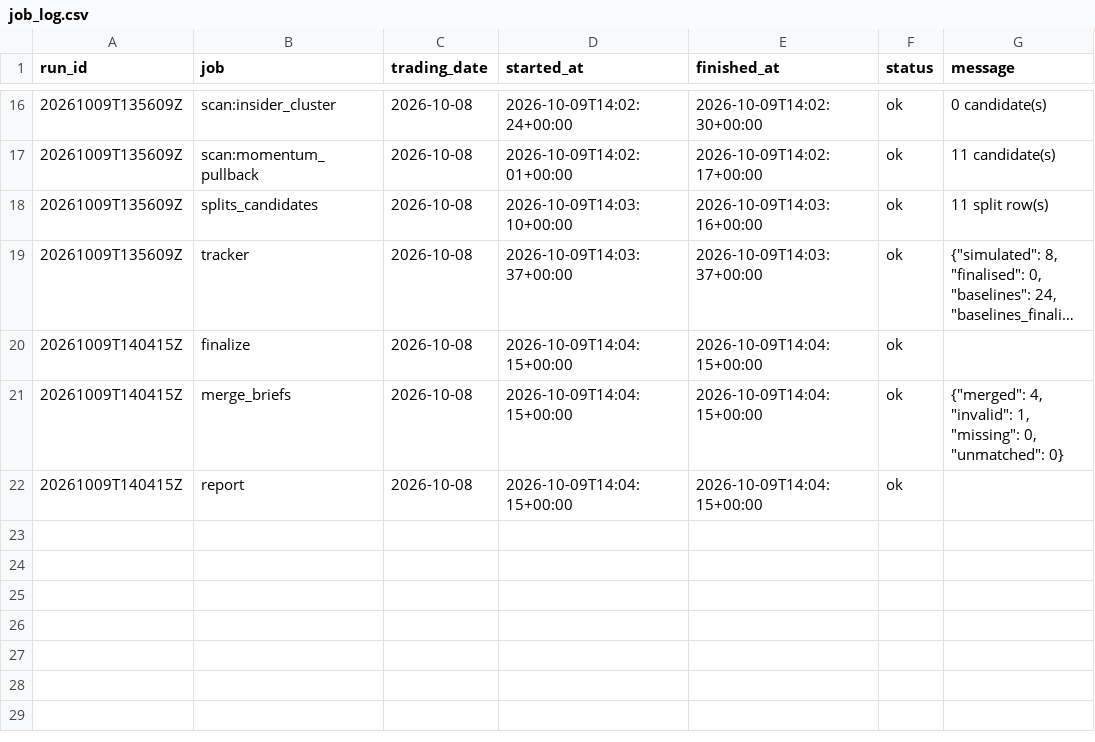
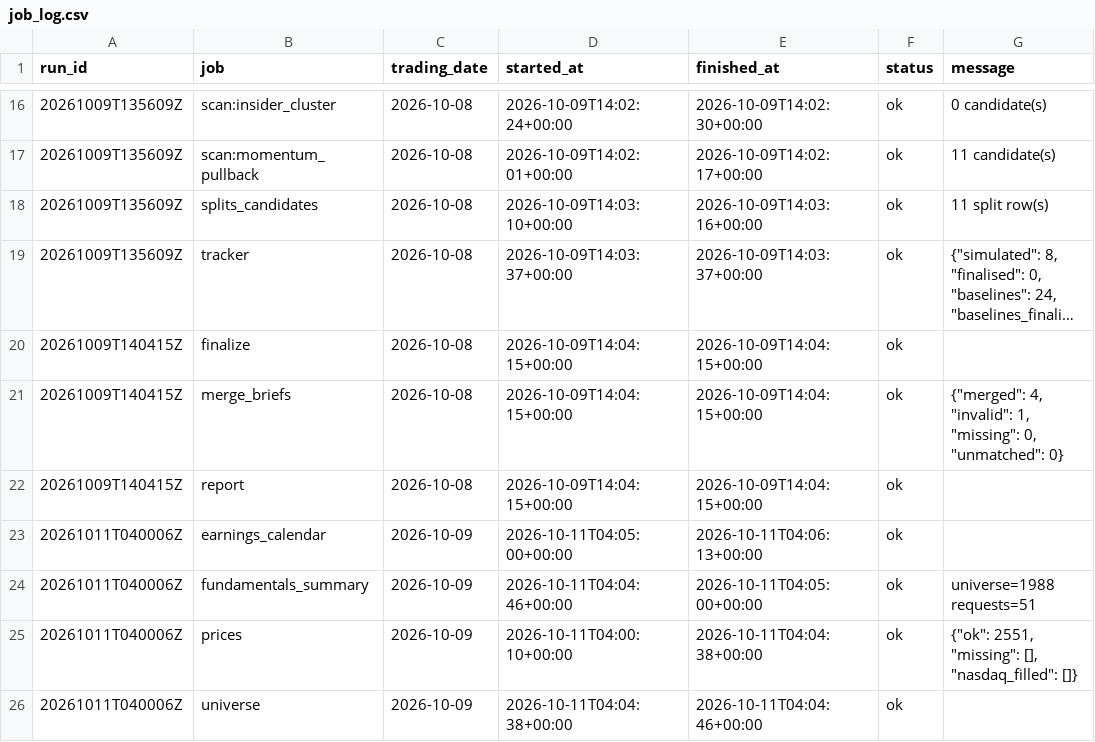
Before and after one commit to ilaybar110/swing-screener, a CSV file: state/job_log.csv, drawn as a sheet; only a part is shown, gaps mark what is left out; long unchanged cells end in ….

```diff
--- a/state/job_log.csv
+++ b/state/job_log.csv
@@ -22 +22,5 @@ run_id,job,trading_date,started_at,finished_at,status,message
 20261009T140415Z,report,2026-10-08,2026-10-09T14:04:15+00:00,2026-10-09T14:04:15+00:00,ok,
+20261011T040006Z,earnings_calendar,2026-10-09,2026-10-11T04:05:00+00:00,2026-10-11T04:06:13+00:00,ok,
+20261011T040006Z,fundamentals_summary,2026-10-09,2026-10-11T04:04:46+00:00,2026-10-11T04:05:00+00:00,ok,universe=1988 requests=51
+20261011T040006Z,prices,2026-10-09,2026-10-11T04:00:10+00:00,2026-10-11T04:04:38+00:00,ok,"{""ok"": 2551, ""missing"": [], ""nasdaq_filled"": []}"
+20261011T040006Z,universe,2026-10-09,2026-10-11T04:04:38+00:00,2026-10-11T04:04:46+00:00,ok,
```
Also changed, not shown: state/earnings_dates.csv, state/fundamentals_summary.csv, 2 other files.
